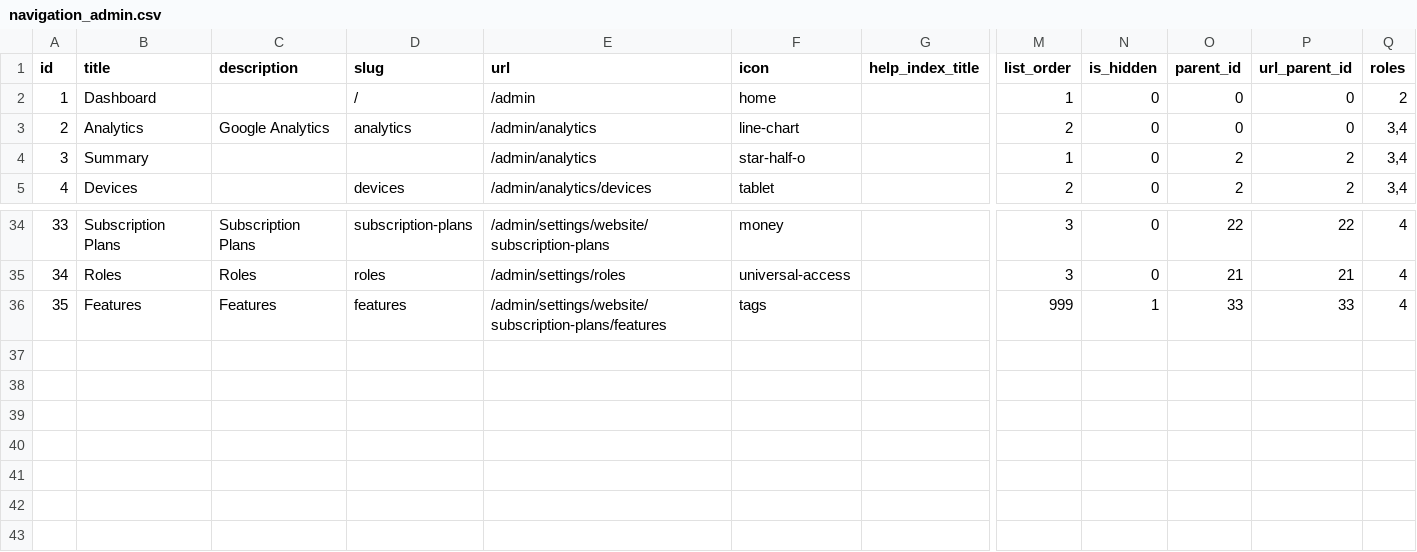
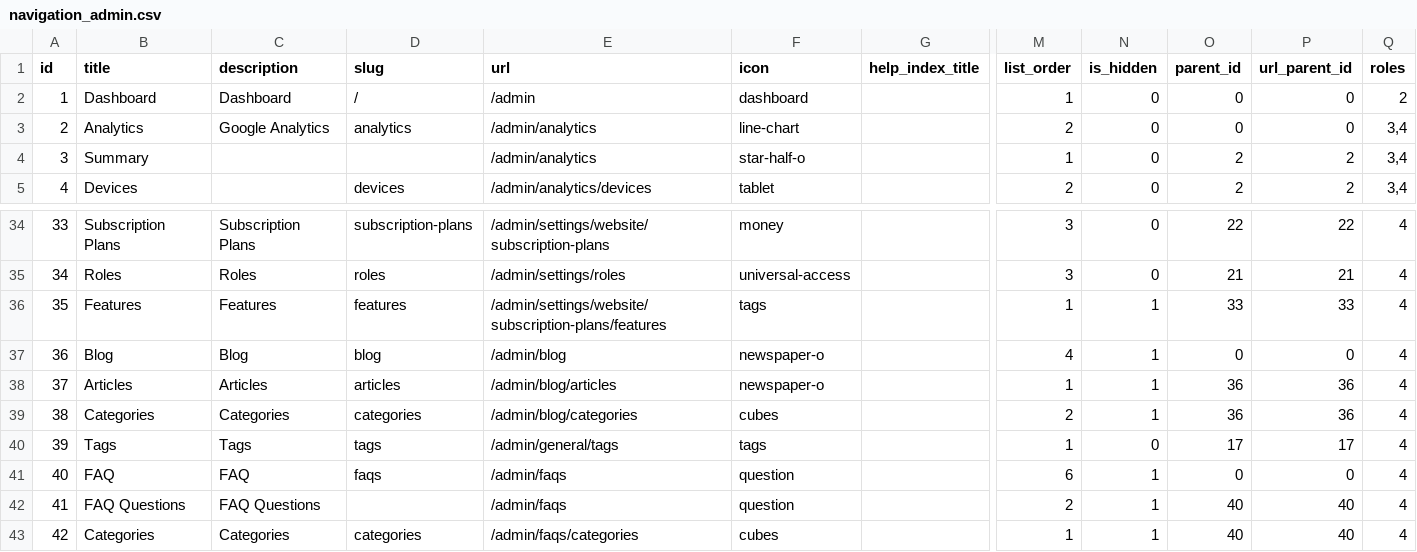
Before and after one commit to aguru320/laravel-admin-starter, a CSV file: database/seeds/csv/navigation_admin.csv, drawn as a sheet; only a part is shown, gaps mark what is left out; rows hold the shown columns only; the diff covers the shown part only; the diff names each change by its address in the sheet, - before the commit and + after, or states it on an @@ line.

Commit message:
Admin - manage tags with unique slug (new package)

```diff
--- a/database/seeds/csv/navigation_admin.csv
+++ b/database/seeds/csv/navigation_admin.csv
-C2 (description): (empty)
+C2 (description): Dashboard
-F2 (icon): home
+F2 (icon): dashboard
-M36 (list_order): 999
+M36 (list_order): 1
+row 37: 36 | Blog | Blog | blog | /admin/blog | newspaper-o |  | 4 | 1 | 0 | 0 | 4
+row 38: 37 | Articles | Articles | articles | /admin/blog/articles | newspaper-o |  | 1 | 1 | 36 | 36 | 4
+row 39: 38 | Categories | Categories | categories | /admin/blog/categories | cubes |  | 2 | 1 | 36 | 36 | 4
+row 40: 39 | Tags | Tags | tags | /admin/general/tags | tags |  | 1 | 0 | 17 | 17 | 4
+row 41: 40 | FAQ | FAQ | faqs | /admin/faqs | question |  | 6 | 1 | 0 | 0 | 4
+row 42: 41 | FAQ Questions | FAQ Questions |  | /admin/faqs | question |  | 2 | 1 | 40 | 40 | 4
+row 43: 42 | Categories | Categories | categories | /admin/faqs/categories | cubes |  | 1 | 1 | 40 | 40 | 4
```
Also changed, not shown: 14 edited cells elsewhere in this file, 7 other files.
